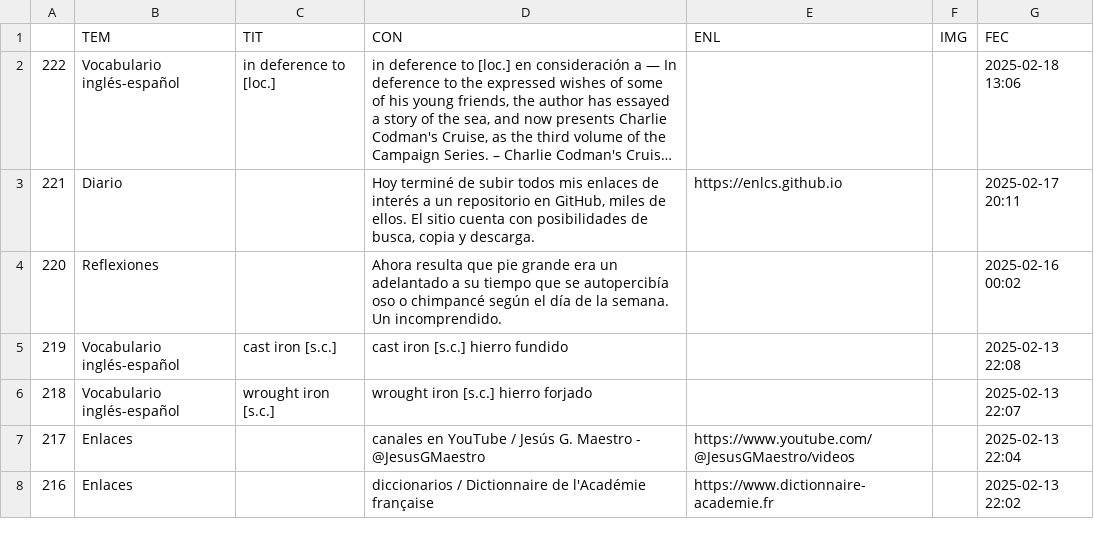
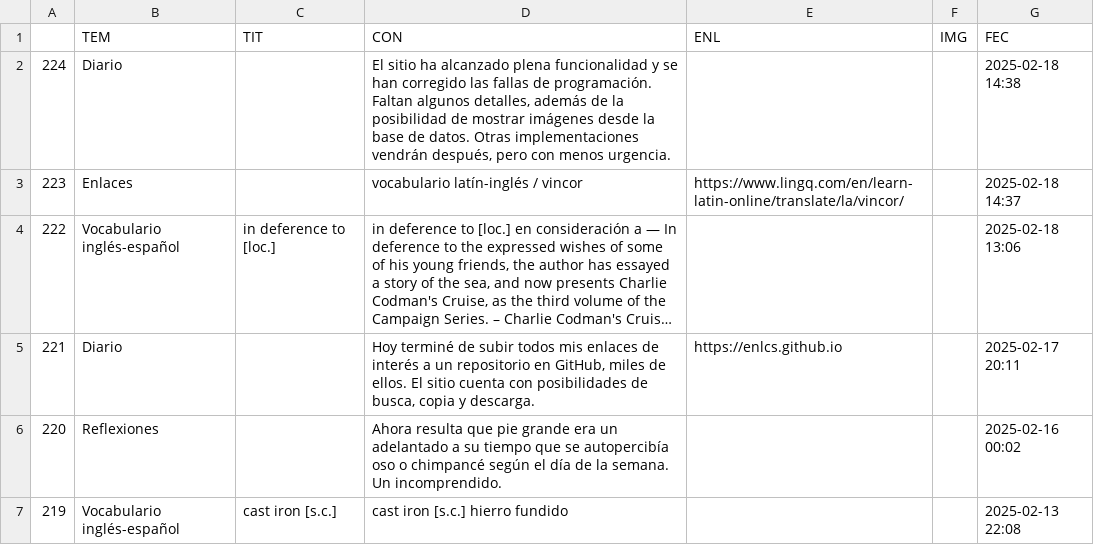
Before and after one commit to jucardus/jucardus.github.io, a CSV file: = JUCARDUS =_= base =.csv, drawn as a sheet; only a part is shown; the shorter side is filled out with more unchanged rows; long unchanged cells end in …; the diff names each change by its address in the sheet, - before the commit and + after, or states it on an @@ line.

Commit message:
Last Sync: 2025-02-18 19:49:51 (Mobile)

```diff
--- a/= JUCARDUS =_= base =.csv
+++ b/= JUCARDUS =_= base =.csv
+row 2: 224 | Diario |  | El sitio ha alcanzado plena funcionalidad y se han corregido las fallas de programación. Faltan algunos detalles, además de la posibilidad de mostrar imágenes desde la base de datos. Otras implementaciones vendrán después, pero con menos urgencia. |  |  | 2025-02-18 14:38
+row 3: 223 | Enlaces |  | vocabulario latín-inglés / vincor | https://www.lingq.com/en/learn-latin-online/translate/la/vincor/ |  | 2025-02-18 14:37
```
